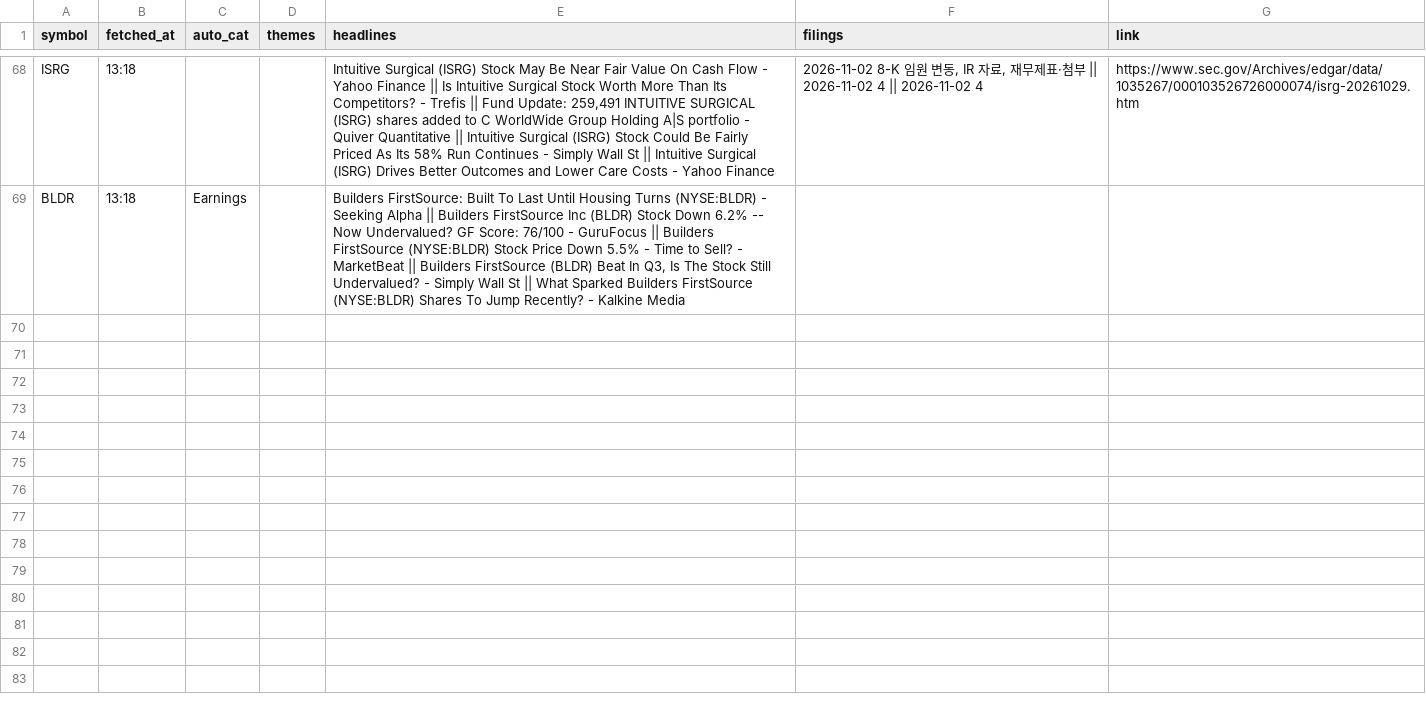
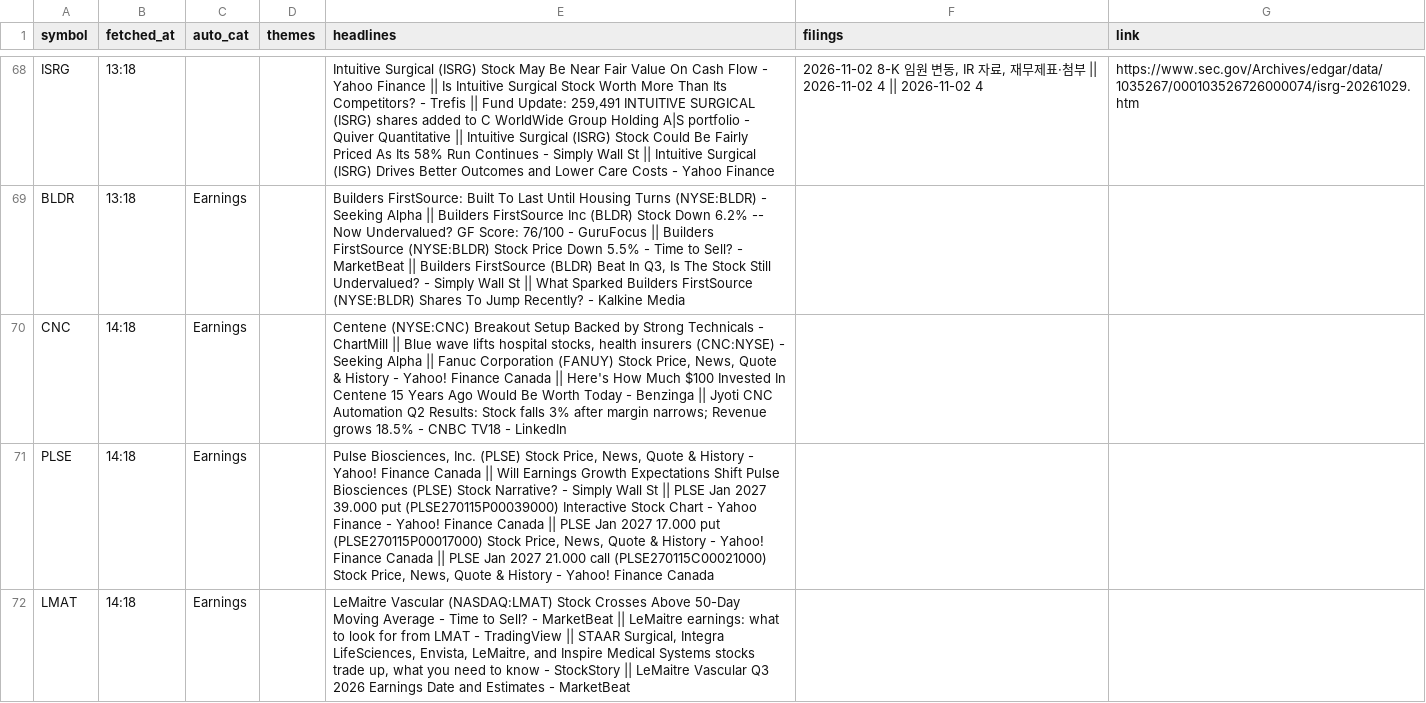
Before and after one commit to Ji-Hun-Seong/Ji-Hun-Seong, a CSV file: surge-study/data/intraday/us/news-2026-11-04.csv, drawn as a sheet; only a part is shown, gaps mark what is left out; the diff covers the shown part only; the diff names each change by its address in the sheet, - before the commit and + after, or states it on an @@ line.

Commit message:
surge-intraday: 11-05 04:18 스냅샷

```diff
--- a/surge-study/data/intraday/us/news-2026-11-04.csv
+++ b/surge-study/data/intraday/us/news-2026-11-04.csv
+row 70: CNC | 14:18 | Earnings |  | Centene (NYSE:CNC) Breakout Setup Backed by Strong Technicals - ChartMill || Blue wave lifts hospital stocks, health insurers (CNC:NYSE) - Seeking Alpha || Fanuc Corporation (FANUY) Stock Price, News, Quote & History - Yahoo! Finance Canada || Here's How Much $100 Invested In Centene 15 Years Ago Would Be Worth Today - Benzinga || Jyoti CNC Automation Q2 Results: Stock falls 3% after margin narrows; Revenue grows 18.5% - CNBC TV18 - LinkedIn
+row 71: PLSE | 14:18 | Earnings |  | Pulse Biosciences, Inc. (PLSE) Stock Price, News, Quote & History - Yahoo! Finance Canada || Will Earnings Growth Expectations Shift Pulse Biosciences (PLSE) Stock Narrative? - Simply Wall St || PLSE Jan 2027 39.000 put (PLSE270115P00039000) Interactive Stock Chart - Yahoo Finance - Yahoo! Finance Canada || PLSE Jan 2027 17.000 put (PLSE270115P00017000) Stock Price, News, Quote & History - Yahoo! Finance Canada || PLSE Jan 2027 21.000 call (PLSE270115C00021000) Stock Price, News, Quote & History - Yahoo! Finance Canada
+row 72: LMAT | 14:18 | Earnings |  | LeMaitre Vascular (NASDAQ:LMAT) Stock Crosses Above 50-Day Moving Average - Time to Sell? - MarketBeat || LeMaitre earnings: what to look for from LMAT - TradingView || STAAR Surgical, Integra LifeSciences, Envista, LeMaitre, and Inspire Medical Systems stocks trade up, what you need to know - StockStory || LeMaitre Vascular Q3 2026 Earnings Date and Estimates - MarketBeat
```
Also changed, not shown: 3 added rows elsewhere in this file, 1 other file.
